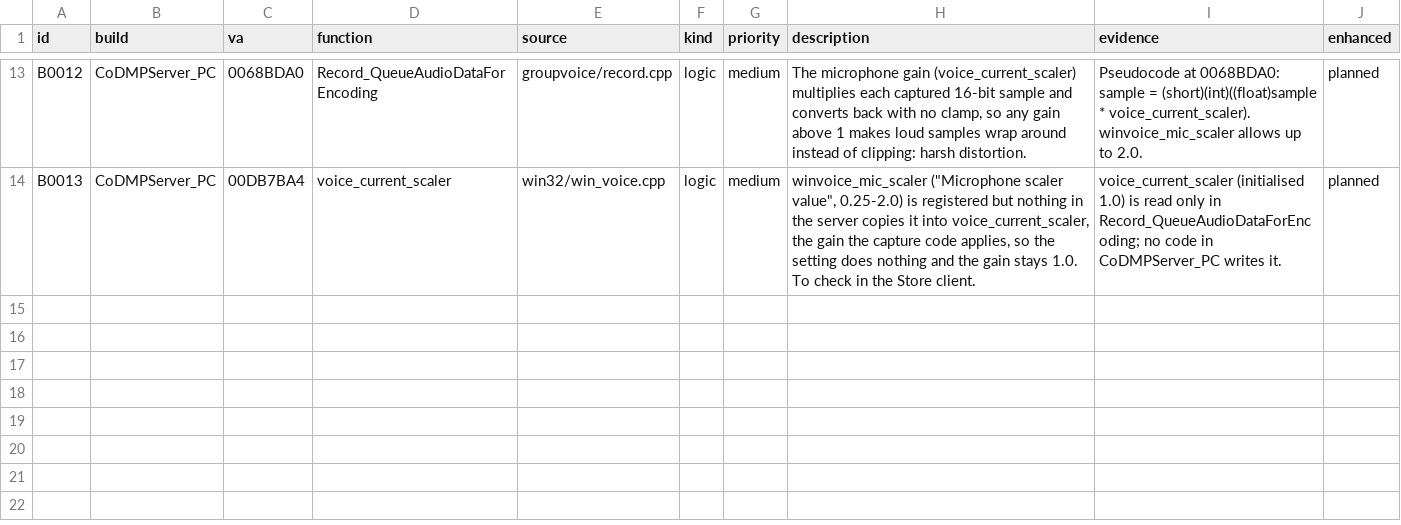
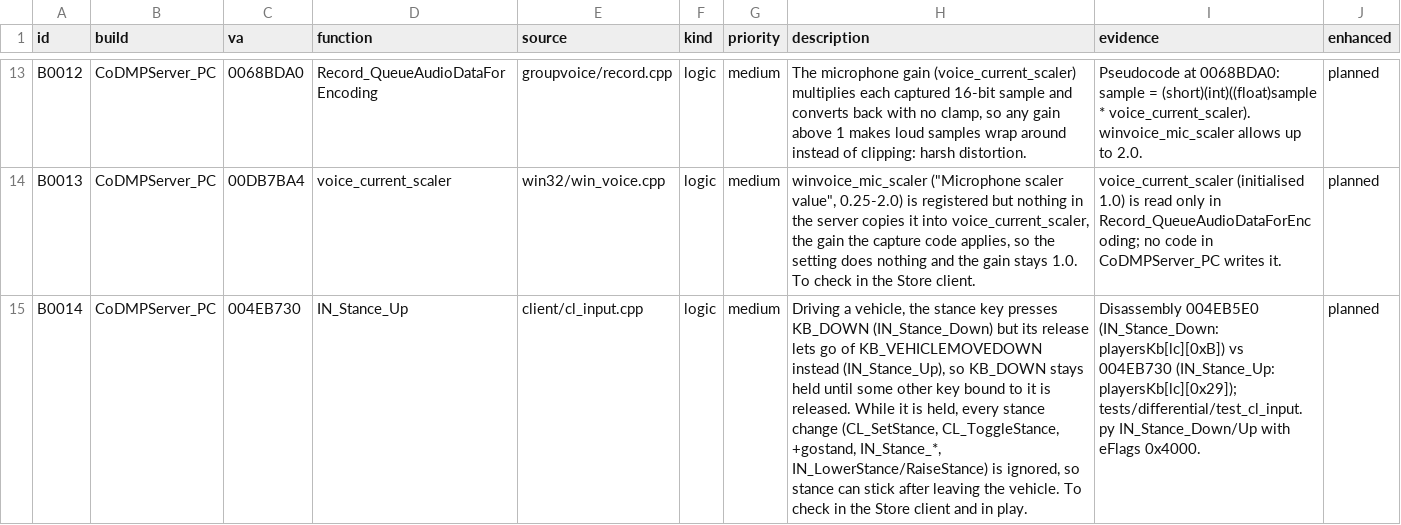
Before and after one commit to lizardpeter/black-ops-2-decomp, a TSV file: records/bugs.tsv, drawn as a sheet; only a part is shown, gaps mark what is left out; the diff names each change by its address in the sheet, - before the commit and + after, or states it on an @@ line.

```diff
--- a/records/bugs.tsv
+++ b/records/bugs.tsv
+row 15: B0014 | CoDMPServer_PC | 004EB730 | IN_Stance_Up | client/cl_input.cpp | logic | medium | Driving a vehicle, the stance key presses KB_DOWN (IN_Stance_Down) but its release lets go of KB_VEHICLEMOVEDOWN instead (IN_Stance_Up), so KB_DOWN stays held until some other key bound to it is released. While it is held, every stance change (CL_SetStance, CL_ToggleStance, +gostand, IN_Stance_*, IN_LowerStance/RaiseStance) is ignored, so stance can stick after leaving the vehicle. To check in the Store client and in play. | Disassembly 004EB5E0 (IN_Stance_Down: playersKb[lc][0xB]) vs 004EB730 (IN_Stance_Up: playersKb[lc][0x29]); tests/differential/test_cl_input.py IN_Stance_Down/Up with eFlags 0x4000. | planned
```
Also changed, not shown: records/functions.tsv, 16 other files.
